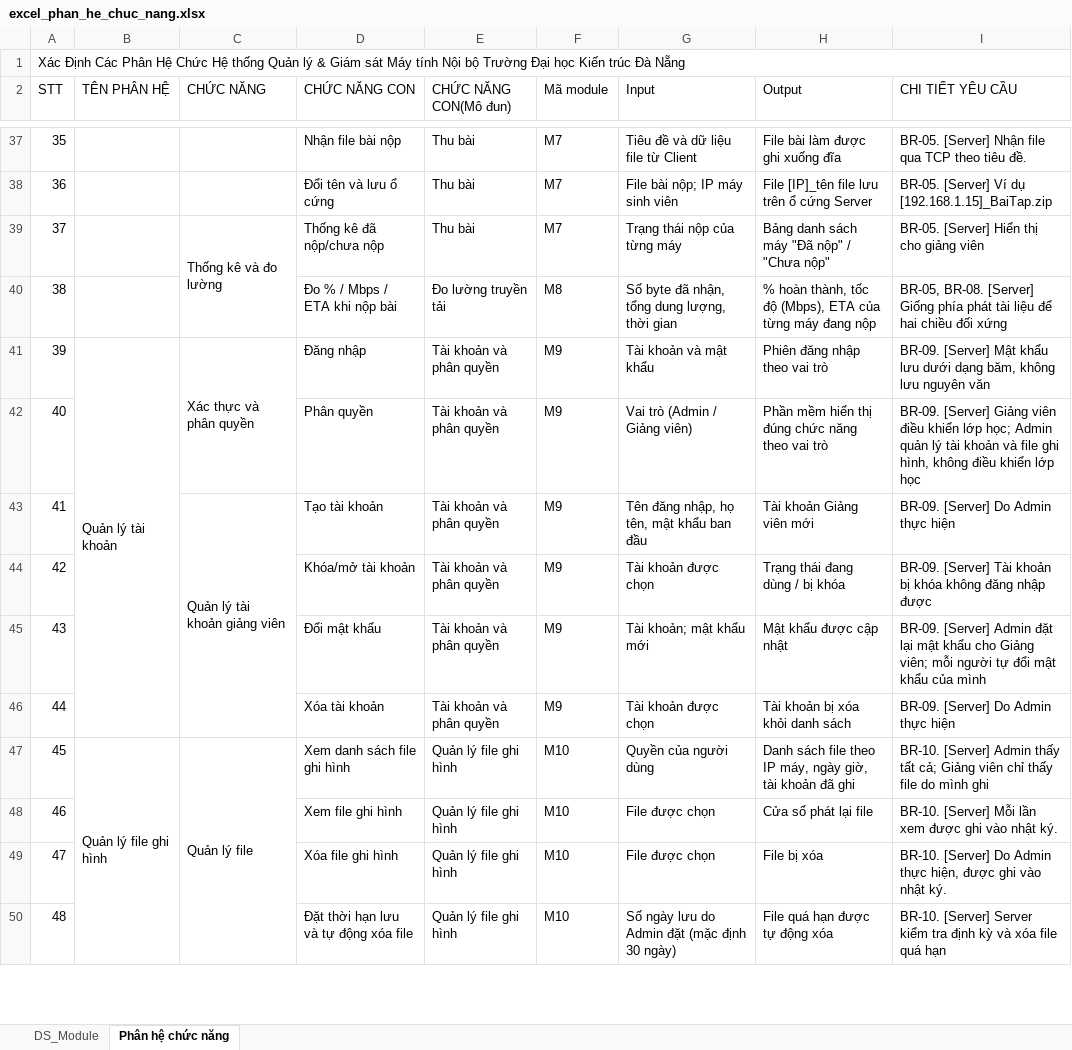
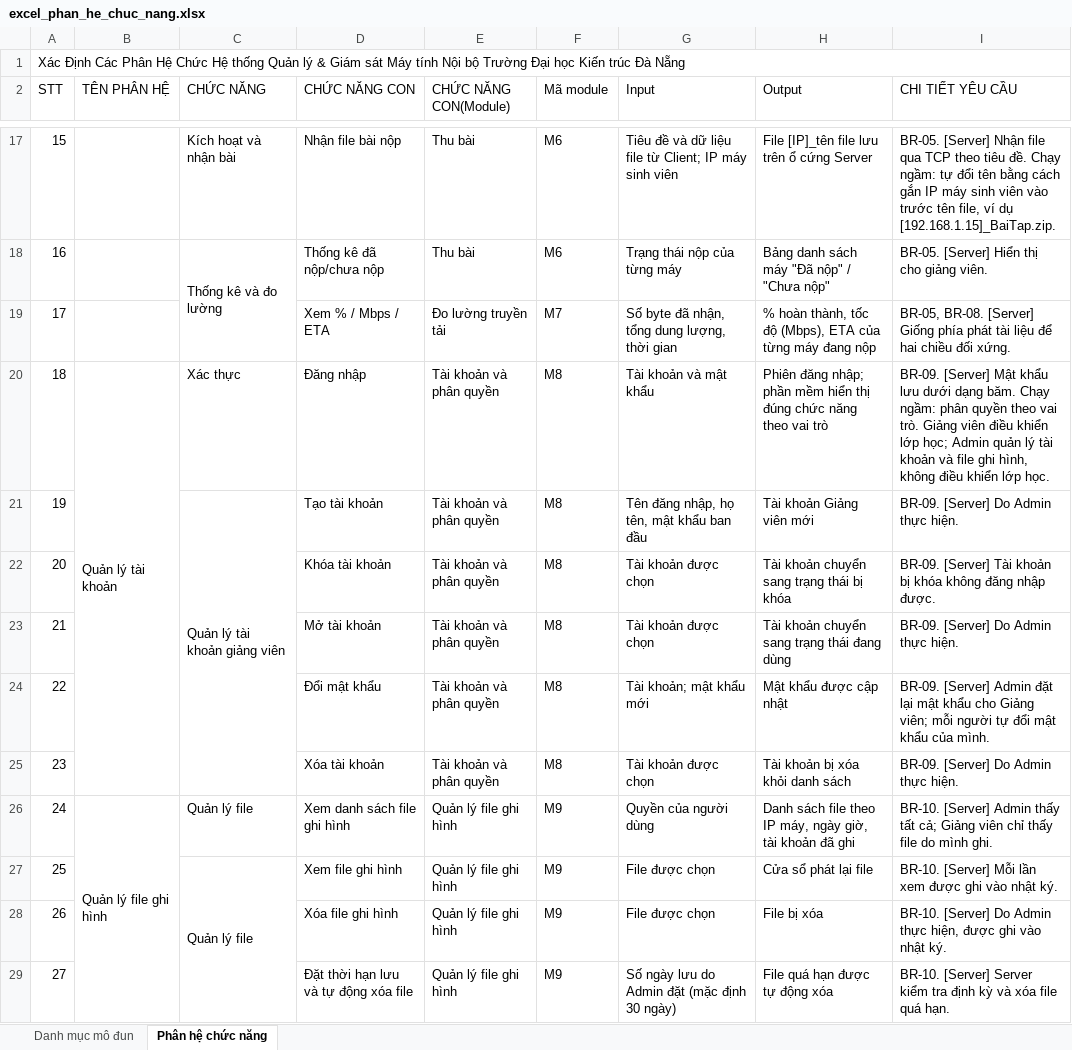
Before and after one commit to minhhieu25/dau-computer-lab-management, an Excel workbook: Docs/excel_phan_he_chuc_nang.xlsx, sheet Phân hệ chức năng, drawn as a sheet; only a part is shown, gaps mark what is left out; values as stored, in another font and other column widths than the file's, no cell formats; removed rows and columns are numbered as before the commit, all else as after; the diff covers the shown part only; the diff names each change by its address in the sheet, - before the commit and + after, or states it on an @@ line.

Commit message:
Fix: update file Excel_phan_he_chuc_nang

```diff
--- a/Docs/excel_phan_he_chuc_nang.xlsx (sheet Phân hệ chức năng)
+++ b/Docs/excel_phan_he_chuc_nang.xlsx (sheet Phân hệ chức năng)
-sheet tab: DS_Module
+sheet tab: Danh mục mô đun
-E2: CHỨC NĂNG CON(Mô đun)
+E2: CHỨC NĂNG CON(Module)
@@ column A (STT) renumbered from row 6 down @@
-C17 (CHỨC NĂNG): (empty)
+C17 (CHỨC NĂNG): Kích hoạt và nhận bài
-F17 (Mã module): M7
+F17 (Mã module): M6
-G17 (Input): Tiêu đề và dữ liệu file từ Client
+G17 (Input): Tiêu đề và dữ liệu file từ Client; IP máy sinh viên
-H17 (Output): File bài làm được ghi xuống đĩa
+H17 (Output): File [IP]_tên file lưu trên ổ cứng Server
-I17 (CHI TIẾT YÊU CẦU): …tiêu đề.
+I17 (CHI TIẾT YÊU CẦU): …tiêu đề. Chạy ngầm: tự đổi tên bằng cách gắn IP máy sinh viên vào trước tên file, ví dụ [192.168.1.15]_BaiTap.zip.
-row 38: 36 |  |  | Đổi tên và lưu ổ cứng | Thu bài | M7 | File bài nộp; IP máy sinh viên | File [IP]_tên file lưu trên ổ cứng Server | BR-05. [Server] Ví dụ [192.168.1.15]_BaiTap.zip
-F18 (Mã module): M7
+F18 (Mã module): M6
-I18 (CHI TIẾT YÊU CẦU): BR-05. [Server] Hiển thị cho giảng viên
+I18 (CHI TIẾT YÊU CẦU): BR-05. [Server] Hiển thị cho giảng viên.
-D19 (CHỨC NĂNG CON): Đo % / Mbps / ETA khi nộp bài
+D19 (CHỨC NĂNG CON): Xem % / Mbps / ETA
-F19 (Mã module): M8
+F19 (Mã module): M7
-I19 (CHI TIẾT YÊU CẦU): …chiều đối xứng
+I19 (CHI TIẾT YÊU CẦU): …chiều đối xứng.
-C20 (CHỨC NĂNG): Xác thực và phân quyền
+C20 (CHỨC NĂNG): Xác thực
-C41:C42 merged
-F20 (Mã module): M9
+F20 (Mã module): M8
-H20 (Output): Phiên đăng nhập theo vai trò
+H20 (Output): Phiên đăng nhập; phần mềm hiển thị đúng chức năng theo vai trò
-I20 (CHI TIẾT YÊU CẦU): …dưới dạng băm, không lưu nguyên văn
+I20 (CHI TIẾT YÊU CẦU): …dưới dạng băm. Chạy ngầm: phân quyền theo vai trò. Giảng viên điều khiển lớp học; Admin quản lý tài khoản và file ghi hình, không điều khiển lớp học.
-row 42: 40 |  |  | Phân quyền | Tài khoản và phân quyền | M9 | Vai trò (Admin / Giảng viên) | Phần mềm hiển thị đúng chức năng theo vai trò | BR-09. [Server] Giảng viên điều khiển lớp học; Admin quản lý tài khoản và file ghi hình, không điều khiển lớp học
-F21:F22 (Mã module): M9
+F21:F22 (Mã module): M8
-I21 (CHI TIẾT YÊU CẦU): BR-09. [Server] Do Admin thực hiện
+I21 (CHI TIẾT YÊU CẦU): BR-09. [Server] Do Admin thực hiện.
-D22 (CHỨC NĂNG CON): Khóa/mở tài khoản
+D22 (CHỨC NĂNG CON): Khóa tài khoản
-H22 (Output): Trạng thái đang dùng / bị khóa
+H22 (Output): Tài khoản chuyển sang trạng thái bị khóa
-I22 (CHI TIẾT YÊU CẦU): …đăng nhập được
+I22 (CHI TIẾT YÊU CẦU): …đăng nhập được.
+row 23: 21 |  |  | Mở tài khoản | Tài khoản và phân quyền | M8 | Tài khoản được chọn | Tài khoản chuyển sang trạng thái đang dùng | BR-09. [Server] Do Admin thực hiện.
-F24:F25 (Mã module): M9
+F24:F25 (Mã module): M8
-I24 (CHI TIẾT YÊU CẦU): …khẩu của mình
+I24 (CHI TIẾT YÊU CẦU): …khẩu của mình.
-I25 (CHI TIẾT YÊU CẦU): BR-09. [Server] Do Admin thực hiện
+I25 (CHI TIẾT YÊU CẦU): BR-09. [Server] Do Admin thực hiện.
-C47:C50 merged
-F26:F29 (Mã module): M10
+F26:F29 (Mã module): M9
-I26 (CHI TIẾT YÊU CẦU): …do mình ghi
+I26 (CHI TIẾT YÊU CẦU): …do mình ghi.
-C27 (CHỨC NĂNG): (empty)
+C27 (CHỨC NĂNG): Quản lý file
+C27:C29 merged
-I29 (CHI TIẾT YÊU CẦU): …file quá hạn
+I29 (CHI TIẾT YÊU CẦU): …file quá hạn.
```
Also changed, not shown: 7 added rows, 28 removed rows, 31 edited cells and merged cells elsewhere in this sheet, sheet Danh mục mô đun, cell formats, 1 other file.
